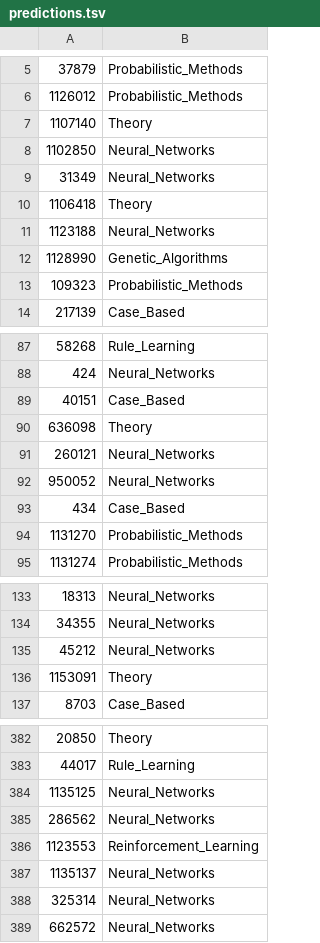
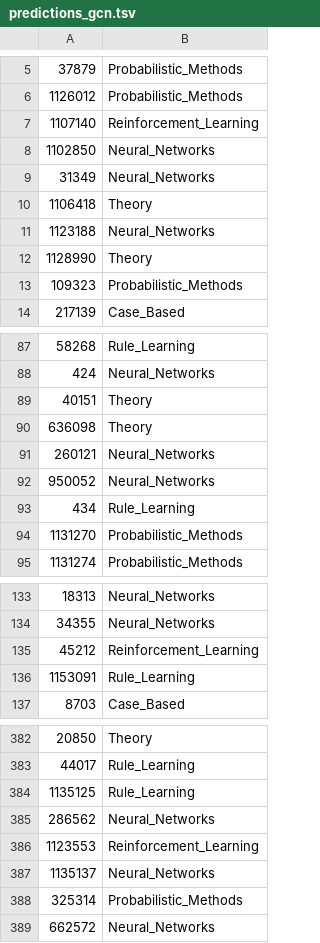
Before and after one commit to sinakhodadad92/Cora-Node-Classification, a TSV file: predictions_gcn.tsv (was predictions.tsv), drawn as a sheet; only a part is shown, gaps mark what is left out; the diff covers the shown part only.

```diff
--- a/predictions.tsv
+++ b/predictions_gcn.tsv
@@ -6,3 +6,3 @@
 1126012	Probabilistic_Methods
-1107140	Theory
+1107140	Reinforcement_Learning
 1102850	Neural_Networks
@@ -11,3 +11,3 @@
 1123188	Neural_Networks
-1128990	Genetic_Algorithms
+1128990	Theory
 109323	Probabilistic_Methods
@@ -88,3 +88,3 @@
 424	Neural_Networks
-40151	Case_Based
+40151	Theory
 636098	Theory
@@ -92,3 +92,3 @@
 950052	Neural_Networks
-434	Case_Based
+434	Rule_Learning
 1131270	Probabilistic_Methods
@@ -134,4 +134,4 @@
 34355	Neural_Networks
-45212	Neural_Networks
-1153091	Theory
+45212	Reinforcement_Learning
+1153091	Rule_Learning
 8703	Case_Based
@@ -383,3 +383,3 @@
 44017	Rule_Learning
-1135125	Neural_Networks
+1135125	Rule_Learning
 286562	Neural_Networks
@@ -387,3 +387,3 @@
 1135137	Neural_Networks
-325314	Neural_Networks
+325314	Probabilistic_Methods
 662572	Neural_Networks
```
Also changed, not shown: 115 edited cells elsewhere in this file, 6 other files.
